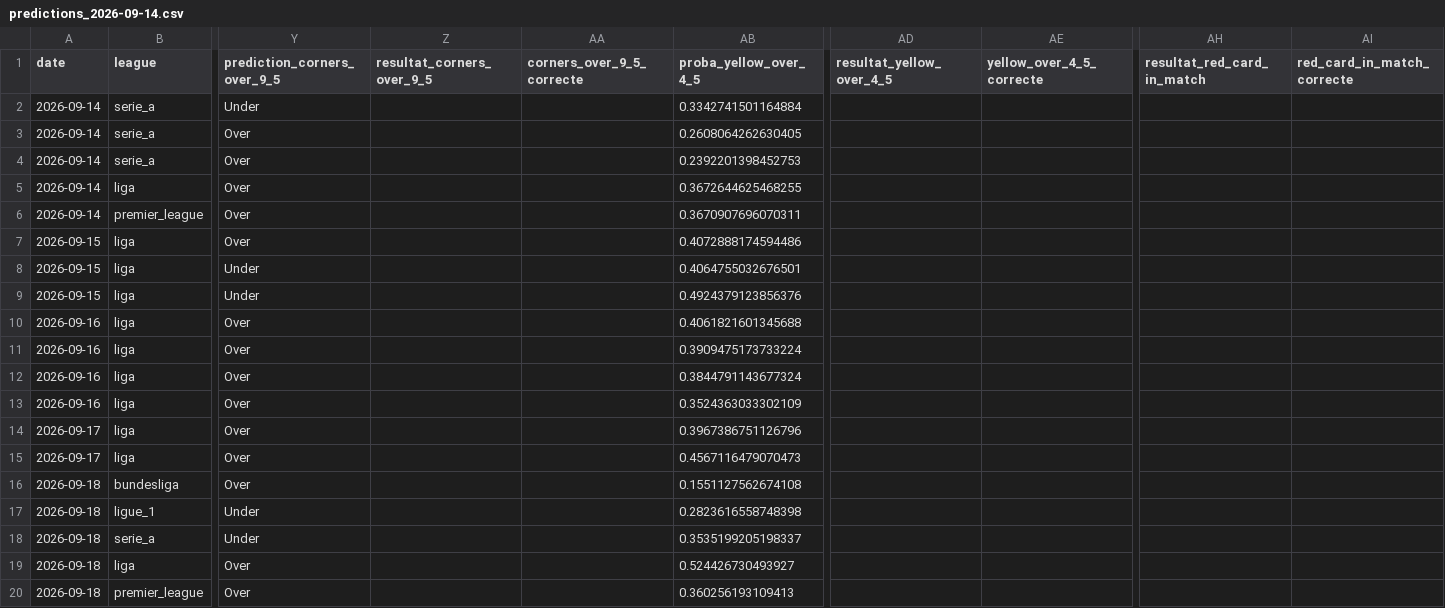
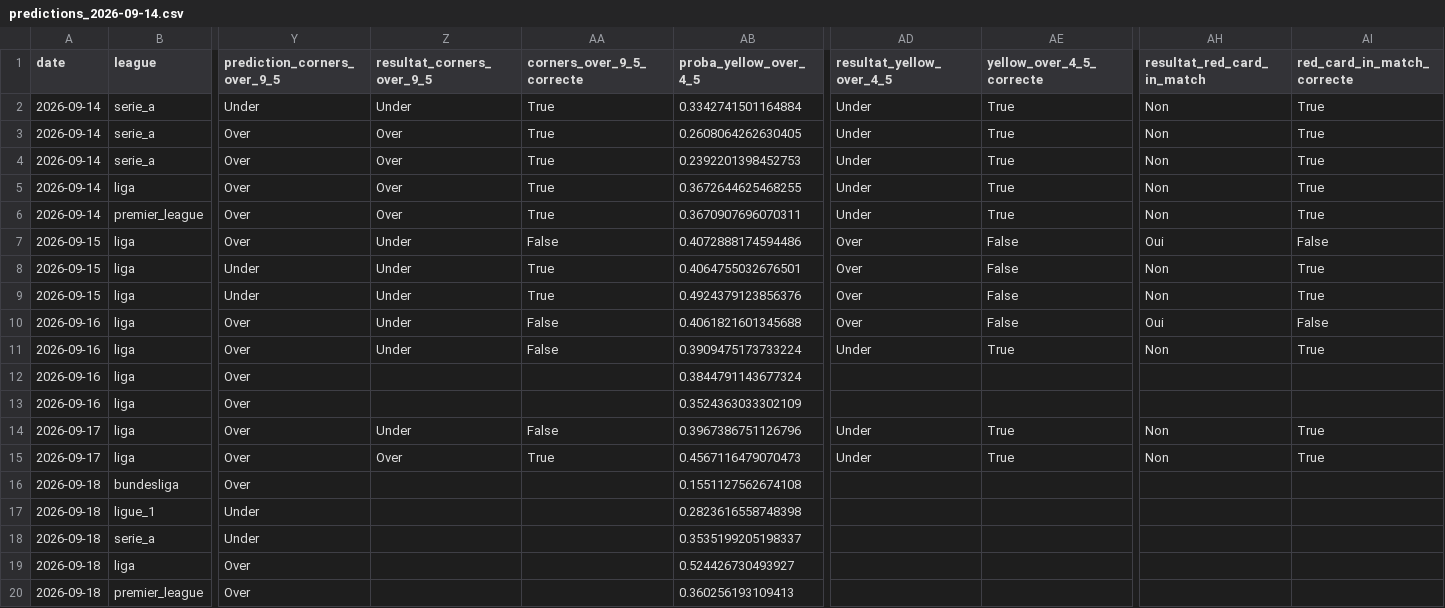
Before and after one commit to ezekiel27egoun/football-predictor, a CSV file: data/tracking/predictions_2026-09-14.csv, drawn as a sheet; only a part is shown, gaps mark what is left out; the diff names each change by its address in the sheet, - before the commit and + after, or states it on an @@ line.

```diff
--- a/data/tracking/predictions_2026-09-14.csv
+++ b/data/tracking/predictions_2026-09-14.csv
-Z2 (resultat_corners_over_9_5): (empty)
+Z2 (resultat_corners_over_9_5): Under
-AA2:AA6 (corners_over_9_5_correcte): (empty)
+AA2:AA6 (corners_over_9_5_correcte): True
-AD2:AD6 (resultat_yellow_over_4_5): (empty)
+AD2:AD6 (resultat_yellow_over_4_5): Under
-AE2:AE6 (yellow_over_4_5_correcte): (empty)
+AE2:AE6 (yellow_over_4_5_correcte): True
-AH2:AH6 (resultat_red_card_in_match): (empty)
+AH2:AH6 (resultat_red_card_in_match): Non
-AI2:AI6 (red_card_in_match_correcte): (empty)
+AI2:AI6 (red_card_in_match_correcte): True
-Z3:Z6 (resultat_corners_over_9_5): (empty)
+Z3:Z6 (resultat_corners_over_9_5): Over
-Z7:Z11 (resultat_corners_over_9_5): (empty)
+Z7:Z11 (resultat_corners_over_9_5): Under
-AA7 (corners_over_9_5_correcte): (empty)
+AA7 (corners_over_9_5_correcte): False
-AD7:AD10 (resultat_yellow_over_4_5): (empty)
+AD7:AD10 (resultat_yellow_over_4_5): Over
-AE7:AE10 (yellow_over_4_5_correcte): (empty)
+AE7:AE10 (yellow_over_4_5_correcte): False
-AH7 (resultat_red_card_in_match): (empty)
+AH7 (resultat_red_card_in_match): Oui
-AI7 (red_card_in_match_correcte): (empty)
+AI7 (red_card_in_match_correcte): False
-AA8:AA9 (corners_over_9_5_correcte): (empty)
+AA8:AA9 (corners_over_9_5_correcte): True
-AH8:AH9 (resultat_red_card_in_match): (empty)
+AH8:AH9 (resultat_red_card_in_match): Non
-AI8:AI9 (red_card_in_match_correcte): (empty)
+AI8:AI9 (red_card_in_match_correcte): True
-AA10:AA11 (corners_over_9_5_correcte): (empty)
+AA10:AA11 (corners_over_9_5_correcte): False
-AH10 (resultat_red_card_in_match): (empty)
+AH10 (resultat_red_card_in_match): Oui
-AI10 (red_card_in_match_correcte): (empty)
+AI10 (red_card_in_match_correcte): False
-AD11 (resultat_yellow_over_4_5): (empty)
+AD11 (resultat_yellow_over_4_5): Under
-AE11 (yellow_over_4_5_correcte): (empty)
+AE11 (yellow_over_4_5_correcte): True
-AH11 (resultat_red_card_in_match): (empty)
+AH11 (resultat_red_card_in_match): Non
-AI11 (red_card_in_match_correcte): (empty)
+AI11 (red_card_in_match_correcte): True
-Z14 (resultat_corners_over_9_5): (empty)
+Z14 (resultat_corners_over_9_5): Under
-AA14 (corners_over_9_5_correcte): (empty)
+AA14 (corners_over_9_5_correcte): False
-AD14:AD15 (resultat_yellow_over_4_5): (empty)
+AD14:AD15 (resultat_yellow_over_4_5): Under
-AE14:AE15 (yellow_over_4_5_correcte): (empty)
+AE14:AE15 (yellow_over_4_5_correcte): True
-AH14:AH15 (resultat_red_card_in_match): (empty)
+AH14:AH15 (resultat_red_card_in_match): Non
-AI14:AI15 (red_card_in_match_correcte): (empty)
+AI14:AI15 (red_card_in_match_correcte): True
-Z15 (resultat_corners_over_9_5): (empty)
+Z15 (resultat_corners_over_9_5): Over
-AA15 (corners_over_9_5_correcte): (empty)
+AA15 (corners_over_9_5_correcte): True
```
Also changed, not shown: data/tracking/predictions_2026-09-07.csv, data/tracking/weekly_summary.csv, 1 other file.
